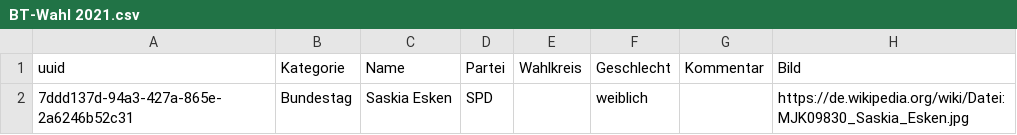
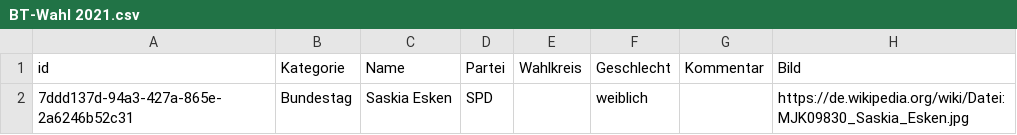
Before and after one commit to pekasen/DBoeS-Automatization, a CSV file: db/reviewed/BT-Wahl 2021.csv, drawn as a sheet; only a part is shown; the diff names each change by its address in the sheet, - before the commit and + after, or states it on an @@ line.

Commit message:
editor: global storage of reactive dboes data for multi-user editing

```diff
--- a/db/reviewed/BT-Wahl 2021.csv
+++ b/db/reviewed/BT-Wahl 2021.csv
-A1: uuid
+A1: id
```
Also changed, not shown: 6 other files.
